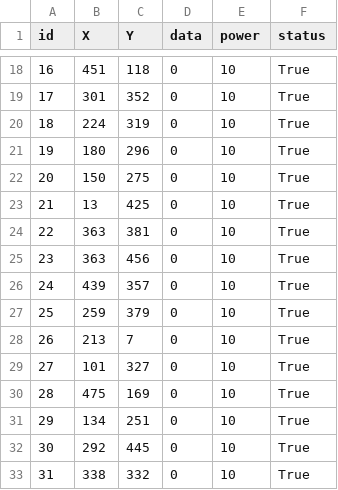
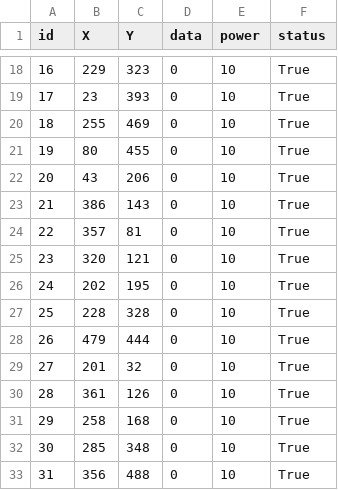
Before and after one commit to deepak7376/wsn-sim, a CSV file: resources/nodelist.csv, drawn as a sheet; only a part is shown, gaps mark what is left out; the diff covers the shown part only.

```diff
--- a/resources/nodelist.csv
+++ b/resources/nodelist.csv
@@ -18,16 +18,16 @@ id,X,Y,data,power,status
-16,451,118,0,10,True
-17,301,352,0,10,True
-18,224,319,0,10,True
-19,180,296,0,10,True
-20,150,275,0,10,True
-21,13,425,0,10,True
-22,363,381,0,10,True
-23,363,456,0,10,True
-24,439,357,0,10,True
-25,259,379,0,10,True
-26,213,7,0,10,True
-27,101,327,0,10,True
-28,475,169,0,10,True
-29,134,251,0,10,True
-30,292,445,0,10,True
-31,338,332,0,10,True
+16,229,323,0,10,True
+17,23,393,0,10,True
+18,255,469,0,10,True
+19,80,455,0,10,True
+20,43,206,0,10,True
+21,386,143,0,10,True
+22,357,81,0,10,True
+23,320,121,0,10,True
+24,202,195,0,10,True
+25,228,328,0,10,True
+26,479,444,0,10,True
+27,201,32,0,10,True
+28,361,126,0,10,True
+29,258,168,0,10,True
+30,285,348,0,10,True
+31,356,488,0,10,True
```
Also changed, not shown: 167 edited cells elsewhere in this file, 21 other files.
